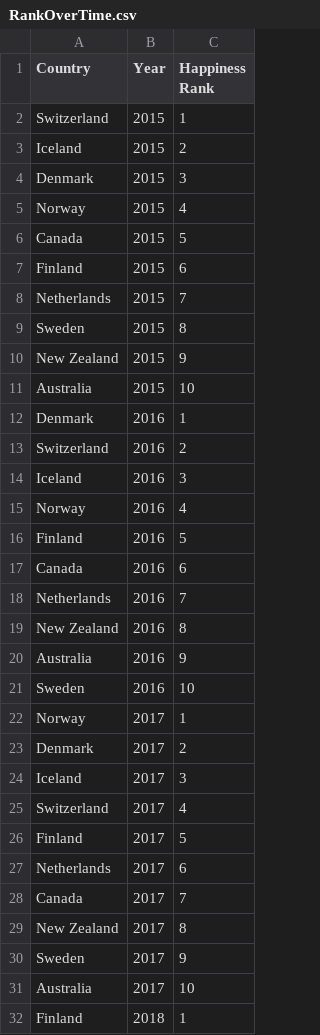
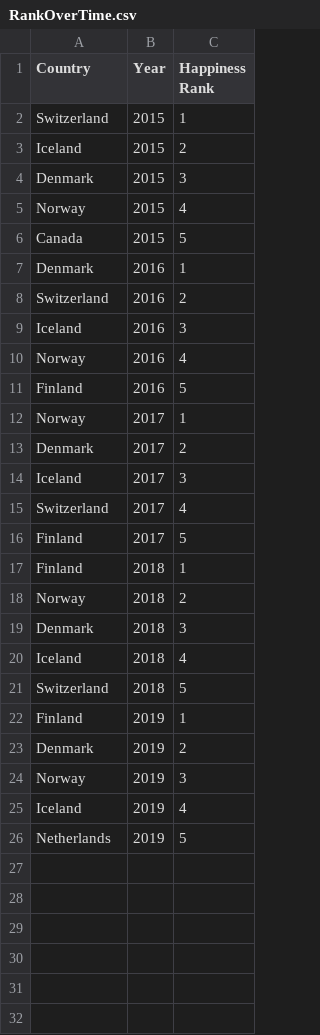
Before and after one commit to ChengHaoTee/FIT3179, a CSV file: Assignment/Assignment_Data/RankOverTime.csv, drawn as a sheet; only a part is shown; the shorter side is filled out with more unchanged rows; the diff covers the shown part only.

```diff
--- a/Assignment/Assignment_Data/RankOverTime.csv
+++ b/Assignment/Assignment_Data/RankOverTime.csv
@@ -6,7 +6,2 @@ Norway,2015,4
 Canada,2015,5
-Finland,2015,6
-Netherlands,2015,7
-Sweden,2015,8
-New Zealand,2015,9
-Australia,2015,10
 Denmark,2016,1
@@ -16,7 +11,2 @@ Norway,2016,4
 Finland,2016,5
-Canada,2016,6
-Netherlands,2016,7
-New Zealand,2016,8
-Australia,2016,9
-Sweden,2016,10
 Norway,2017,1
@@ -26,7 +16,2 @@ Switzerland,2017,4
 Finland,2017,5
-Netherlands,2017,6
-Canada,2017,7
-New Zealand,2017,8
-Sweden,2017,9
-Australia,2017,10
 Finland,2018,1
```
Also changed, not shown: 10 removed rows elsewhere in this file, 5 other files.
